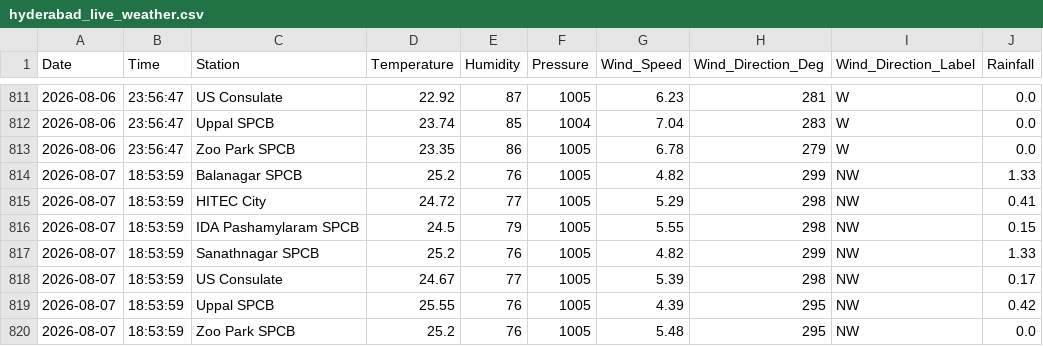
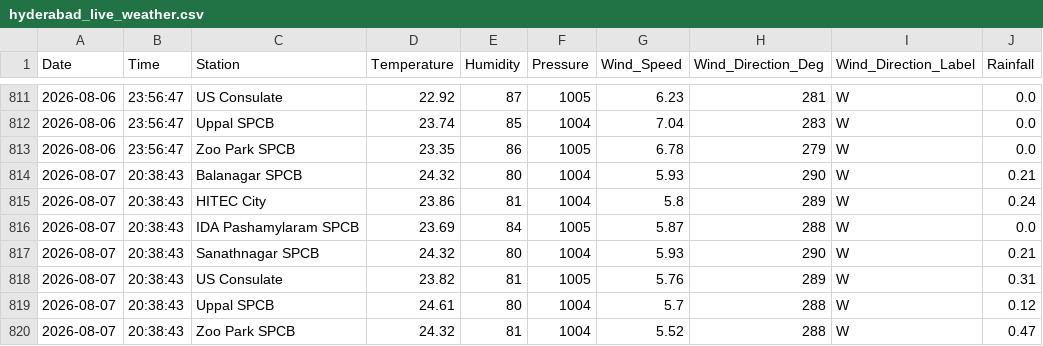
Before and after one commit to Rohan0639/Forecast, a CSV file: api/data/hyderabad_live_weather.csv, drawn as a sheet; only a part is shown, gaps mark what is left out.

```diff
--- a/api/data/hyderabad_live_weather.csv
+++ b/api/data/hyderabad_live_weather.csv
@@ -813,8 +813,8 @@ Date,Time,Station,Temperature,Humidity,Pressure,Wind_Speed,Wind_Direction_Deg,Wi
 2026-08-06,23:56:47,Zoo Park SPCB,23.35,86,1005,6.78,279,W,0.0
-2026-08-07,18:53:59,Balanagar SPCB,25.2,76,1005,4.82,299,NW,1.33
-2026-08-07,18:53:59,HITEC City,24.72,77,1005,5.29,298,NW,0.41
-2026-08-07,18:53:59,IDA Pashamylaram SPCB,24.5,79,1005,5.55,298,NW,0.15
-2026-08-07,18:53:59,Sanathnagar SPCB,25.2,76,1005,4.82,299,NW,1.33
-2026-08-07,18:53:59,US Consulate,24.67,77,1005,5.39,298,NW,0.17
-2026-08-07,18:53:59,Uppal SPCB,25.55,76,1005,4.39,295,NW,0.42
-2026-08-07,18:53:59,Zoo Park SPCB,25.2,76,1005,5.48,295,NW,0.0
+2026-08-07,20:38:43,Balanagar SPCB,24.32,80,1004,5.93,290,W,0.21
+2026-08-07,20:38:43,HITEC City,23.86,81,1004,5.8,289,W,0.24
+2026-08-07,20:38:43,IDA Pashamylaram SPCB,23.69,84,1005,5.87,288,W,0.0
+2026-08-07,20:38:43,Sanathnagar SPCB,24.32,80,1004,5.93,290,W,0.21
+2026-08-07,20:38:43,US Consulate,23.82,81,1005,5.76,289,W,0.31
+2026-08-07,20:38:43,Uppal SPCB,24.61,80,1004,5.7,288,W,0.12
+2026-08-07,20:38:43,Zoo Park SPCB,24.32,81,1004,5.52,288,W,0.47
```
Also changed, not shown: api/data/live_aqi_dataset.csv.
